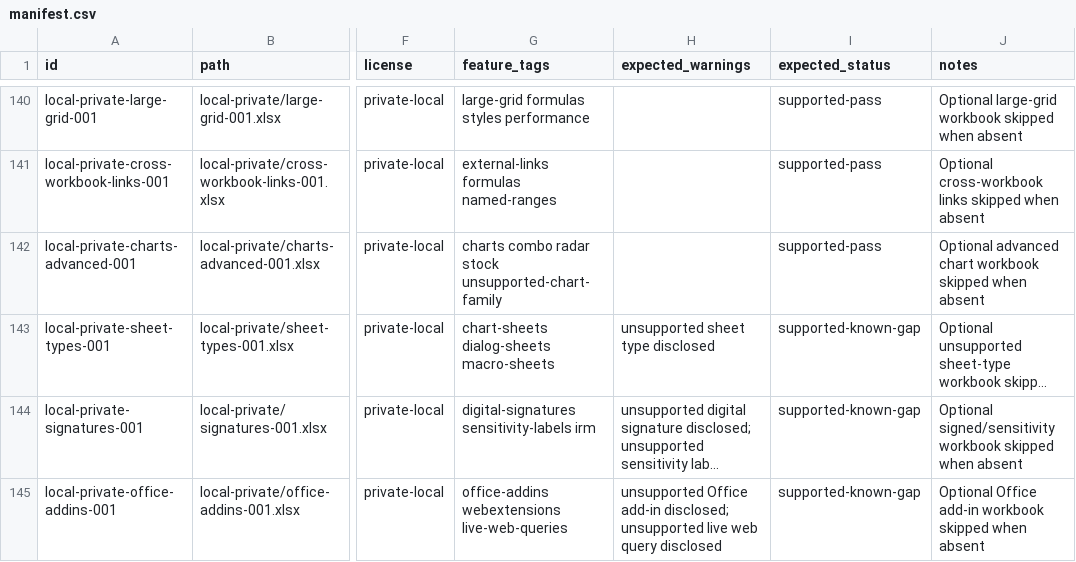
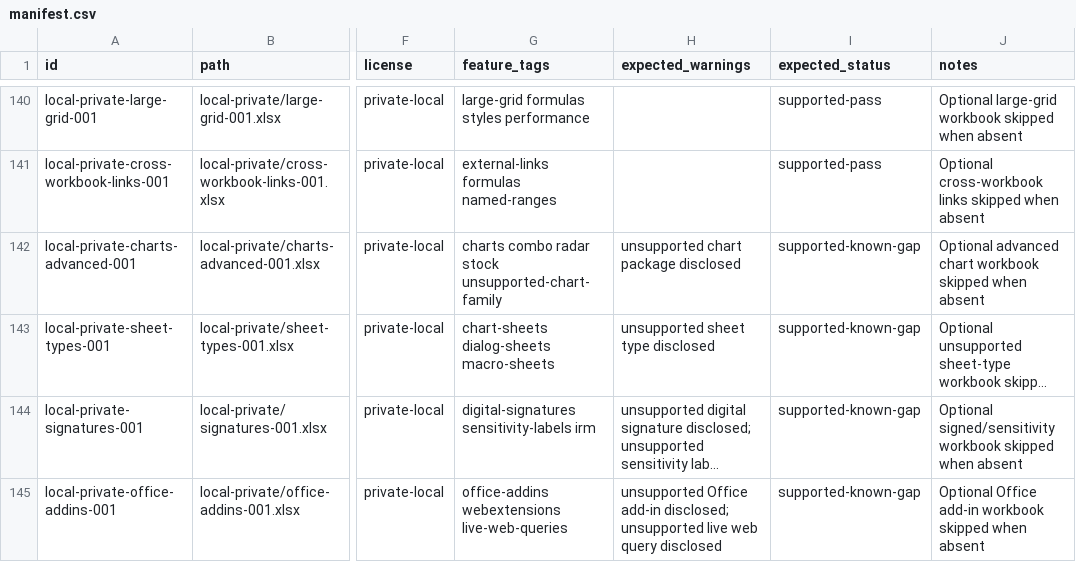
Before and after one commit to freevia-org/FreeX, a CSV file: test-corpus/manifest.csv, drawn as a sheet; only a part is shown, gaps mark what is left out; long unchanged cells end in …; the diff names each change by its address in the sheet, - before the commit and + after, or states it on an @@ line.

Commit message:
Guard unsupported corpus warning rows

```diff
--- a/test-corpus/manifest.csv
+++ b/test-corpus/manifest.csv
-H142 (expected_warnings): (empty)
+H142 (expected_warnings): unsupported chart package disclosed
-I142 (expected_status): supported-pass
+I142 (expected_status): supported-known-gap
```
Also changed, not shown: 1 other file.
